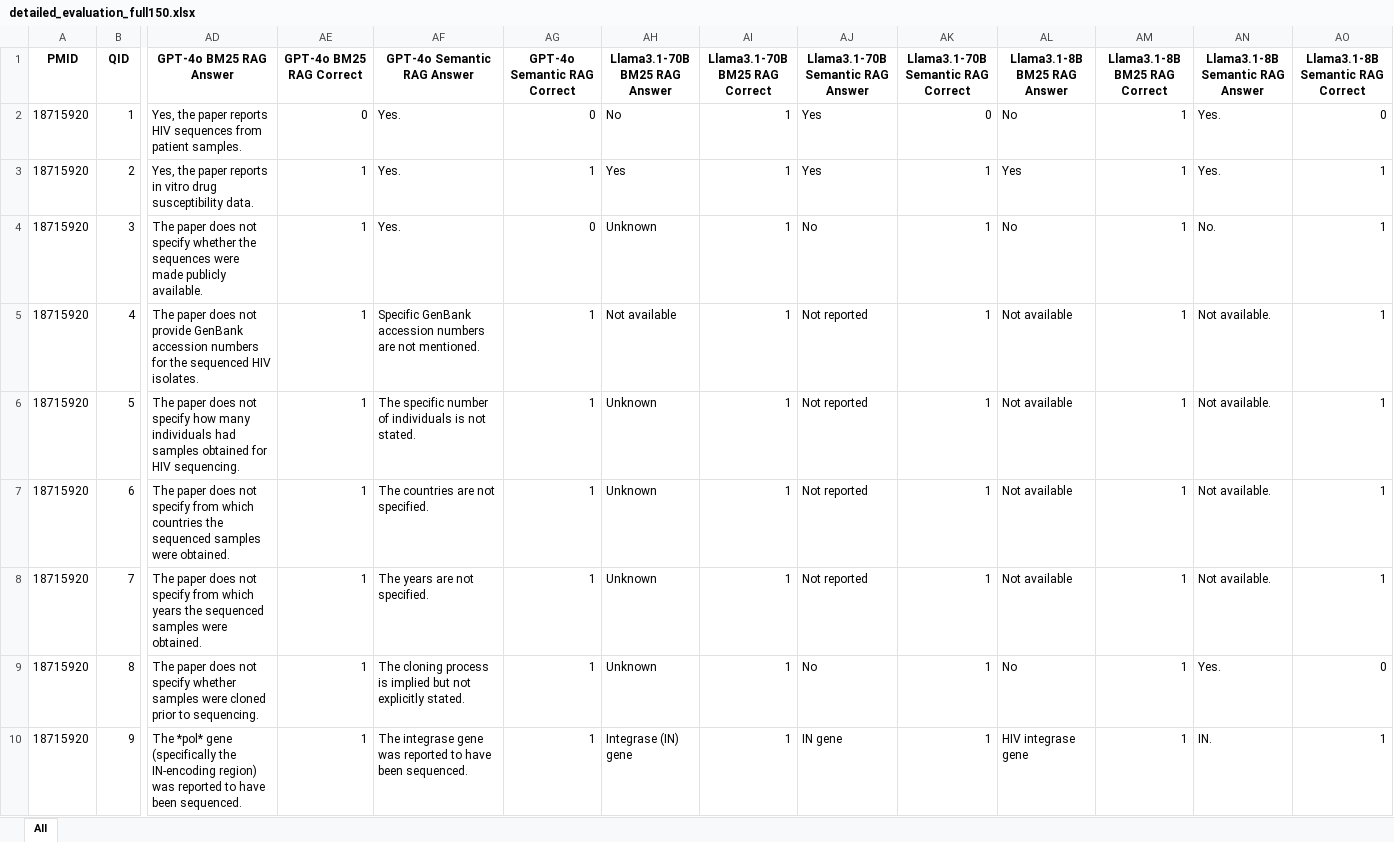
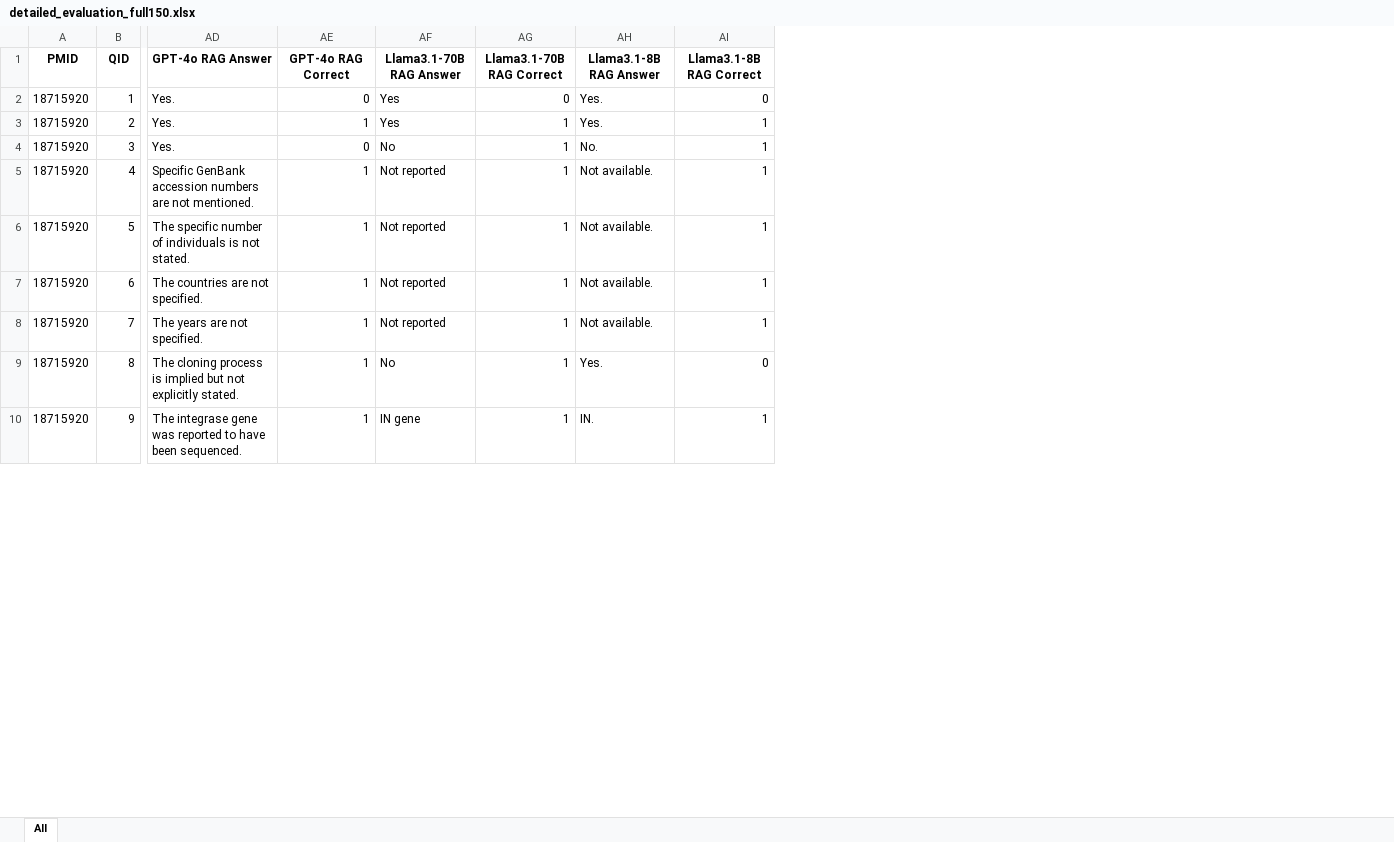
Before and after one commit to hivdb/chat_HIVDB_paper, an Excel workbook: rag/eval/results_full150/detailed_evaluation_full150.xlsx, sheet All, drawn as a sheet; only a part is shown, gaps mark what is left out; values as stored, in another font and other column widths than the file's, no borders; removed rows and columns are numbered as before the commit, all else as after; the diff names each change by its address in the sheet, - before the commit and + after, or states it on an @@ line.

Commit message:
update RAG evals

```diff
--- a/rag/eval/results_full150/detailed_evaluation_full150.xlsx (sheet All)
+++ b/rag/eval/results_full150/detailed_evaluation_full150.xlsx (sheet All)
-column AD (GPT-4o BM25 RAG Answer), rows 2-10: Yes, the paper reports HIV sequences from patient samples. | Yes, the paper reports in vitro drug susceptibility data. | The paper does not specify whether the sequences were made publicly available. | The paper does not provide GenBank accession numbers for the sequenced HIV isolates. | The paper does not specify how many individuals had samples obtained for HIV sequencing. | The paper does not specify from which countries the sequenced samples were obtained. | The paper does not specify from which years the sequenced samples were obtained. | The paper does not specify whether samples were cloned prior to sequencing. | The *pol* gene (specifically the IN-encoding region) was reported to have been sequenced.
-column AE (GPT-4o BM25 RAG Correct), rows 2-10: 0 | 1 | 1 | 1 | 1 | 1 | 1 | 1 | 1
-column AH (Llama3.1-70B BM25 RAG Answer), rows 2-10: No | Yes | Unknown | Not available | Unknown | Unknown | Unknown | Unknown | Integrase (IN) gene
-column AI (Llama3.1-70B BM25 RAG Correct), rows 2-10: all 1
-column AL (Llama3.1-8B BM25 RAG Answer), rows 2-10: No | Yes | No | Not available | Not available | Not available | Not available | No | HIV integrase gene
-column AM (Llama3.1-8B BM25 RAG Correct), rows 2-10: all 1
-AD1: GPT-4o Semantic RAG Answer
+AD1: GPT-4o RAG Answer
-AE1: GPT-4o Semantic RAG Correct
+AE1: GPT-4o RAG Correct
-AF1: Llama3.1-70B Semantic RAG Answer
+AF1: Llama3.1-70B RAG Answer
-AG1: Llama3.1-70B Semantic RAG Correct
+AG1: Llama3.1-70B RAG Correct
-AH1: Llama3.1-8B Semantic RAG Answer
+AH1: Llama3.1-8B RAG Answer
-AI1: Llama3.1-8B Semantic RAG Correct
+AI1: Llama3.1-8B RAG Correct
```
Also changed, not shown: rag/eval/merged_answers_full150.xlsx, rag/eval/merged_answers_new30.xlsx, 32 other files.
